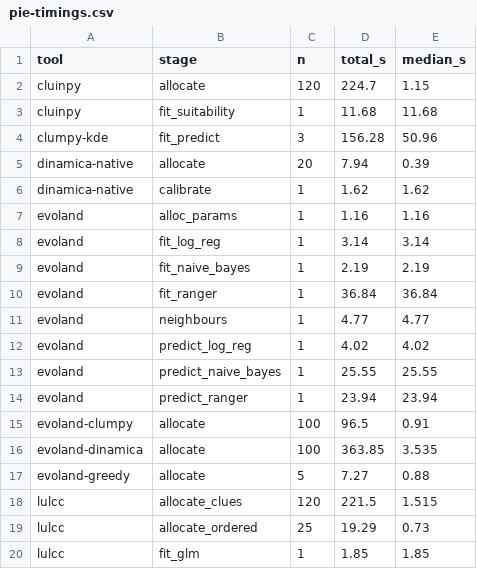
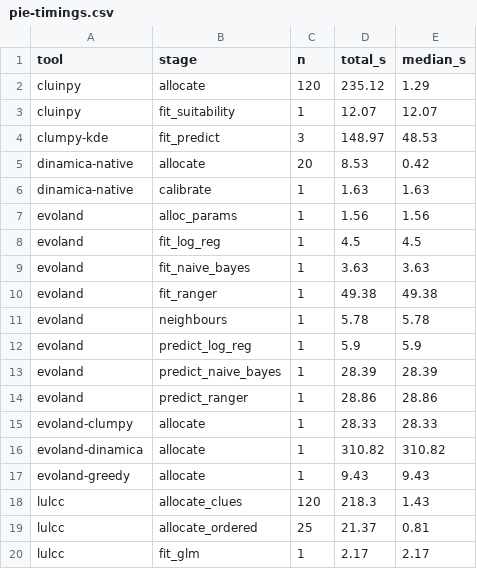
Before and after one commit to mmyrte/evoland-experiments, a CSV file: 2026-09-model-comparison/figures/pie-timings.csv, drawn as a sheet.

```diff
--- a/2026-09-model-comparison/figures/pie-timings.csv
+++ b/2026-09-model-comparison/figures/pie-timings.csv
@@ -1,20 +1,20 @@
 tool,stage,n,total_s,median_s
-cluinpy,allocate,120,224.7,1.15
-cluinpy,fit_suitability,1,11.68,11.68
-clumpy-kde,fit_predict,3,156.28,50.96
-dinamica-native,allocate,20,7.94,0.39
-dinamica-native,calibrate,1,1.62,1.62
-evoland,alloc_params,1,1.16,1.16
-evoland,fit_log_reg,1,3.14,3.14
-evoland,fit_naive_bayes,1,2.19,2.19
-evoland,fit_ranger,1,36.84,36.84
-evoland,neighbours,1,4.77,4.77
-evoland,predict_log_reg,1,4.02,4.02
-evoland,predict_naive_bayes,1,25.55,25.55
-evoland,predict_ranger,1,23.94,23.94
-evoland-clumpy,allocate,100,96.5,0.91
-evoland-dinamica,allocate,100,363.85,3.535
-evoland-greedy,allocate,5,7.27,0.88
-lulcc,allocate_clues,120,221.5,1.515
-lulcc,allocate_ordered,25,19.29,0.73
-lulcc,fit_glm,1,1.85,1.85
+cluinpy,allocate,120,235.12,1.29
+cluinpy,fit_suitability,1,12.07,12.07
+clumpy-kde,fit_predict,3,148.97,48.53
+dinamica-native,allocate,20,8.53,0.42
+dinamica-native,calibrate,1,1.63,1.63
+evoland,alloc_params,1,1.56,1.56
+evoland,fit_log_reg,1,4.5,4.5
+evoland,fit_naive_bayes,1,3.63,3.63
+evoland,fit_ranger,1,49.38,49.38
+evoland,neighbours,1,5.78,5.78
+evoland,predict_log_reg,1,5.9,5.9
+evoland,predict_naive_bayes,1,28.39,28.39
+evoland,predict_ranger,1,28.86,28.86
+evoland-clumpy,allocate,1,28.33,28.33
+evoland-dinamica,allocate,1,310.82,310.82
+evoland-greedy,allocate,1,9.43,9.43
+lulcc,allocate_clues,120,218.3,1.43
+lulcc,allocate_ordered,25,21.37,0.81
+lulcc,fit_glm,1,2.17,2.17
```
Also changed, not shown: 2026-09-model-comparison/figures/pie-ensemble-brier.csv, 2026-09-model-comparison/figures/pie-ensemble-summary.csv, 8 other files.
